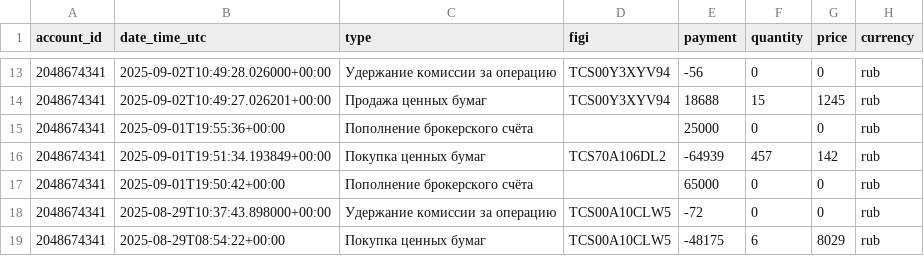
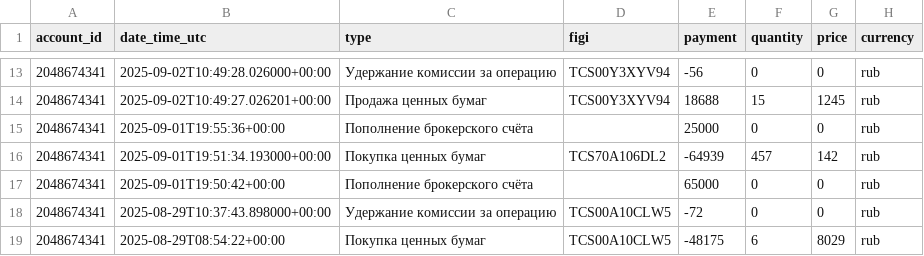
Before and after one commit to BadeevIlya/buffer_repos, a CSV file: operations.csv, drawn as a sheet; only a part is shown, gaps mark what is left out.

Commit message:
Update CSV from Sheets

```diff
--- a/operations.csv
+++ b/operations.csv
@@ -15,3 +15,3 @@ account_id,date_time_utc,type,figi,payment,quantity,price,currency
 2048674341,2025-09-01T19:55:36+00:00,Пополнение брокерского счёта,,25000,0,0,rub
-2048674341,2025-09-01T19:51:34.193849+00:00,Покупка ценных бумаг,TCS70A106DL2,-64939,457,142,rub
+2048674341,2025-09-01T19:51:34.193000+00:00,Покупка ценных бумаг,TCS70A106DL2,-64939,457,142,rub
 2048674341,2025-09-01T19:50:42+00:00,Пополнение брокерского счёта,,65000,0,0,rub
```
Also changed, not shown: portfolio.csv.
